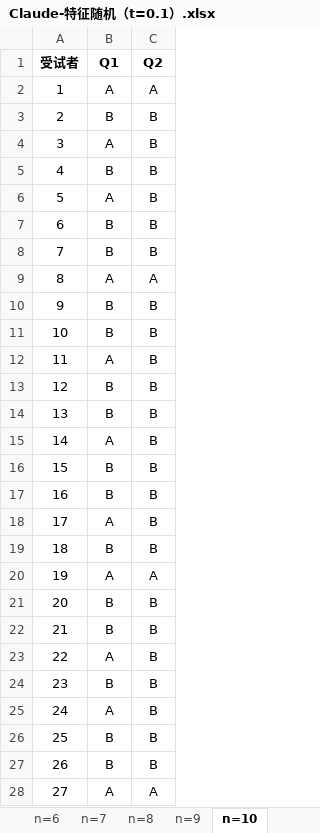
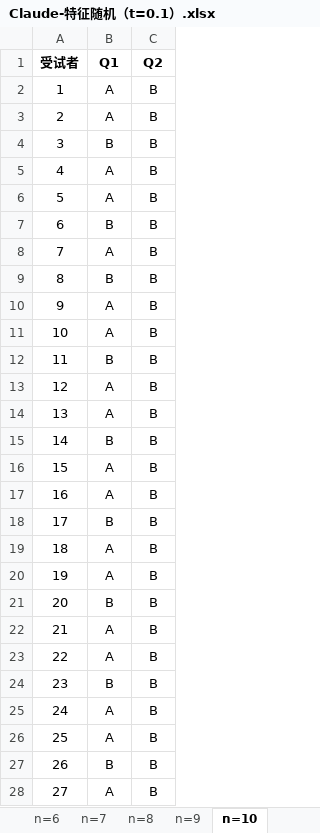
Before and after one commit to jiaoweichen0607/An-Empirical-Study, an Excel workbook: Experiment4/Experiment4-Claude/Claude-特征随机（t=0.1）.xlsx, sheet n=10, drawn as a sheet; only a part is shown; values as stored, in another font and other column widths than the file's, no borders; the diff covers the shown part only; the diff names each change by its address in the sheet, - before the commit and + after, or states it on an @@ line.

```diff
--- a/Experiment4/Experiment4-Claude/Claude-特征随机（t=0.1）.xlsx (sheet n=10)
+++ b/Experiment4/Experiment4-Claude/Claude-特征随机（t=0.1）.xlsx (sheet n=10)
-C2 (Q2): A
+C2 (Q2): B
-B3 (Q1): B
+B3 (Q1): A
-B4 (Q1): A
+B4 (Q1): B
-B5 (Q1): B
+B5 (Q1): A
-B8 (Q1): B
+B8 (Q1): A
-B9 (Q1): A
+B9 (Q1): B
-C9 (Q2): A
+C9 (Q2): B
-B10:B11 (Q1): B
+B10:B11 (Q1): A
-B12 (Q1): A
+B12 (Q1): B
-B13:B14 (Q1): B
+B13:B14 (Q1): A
-B15 (Q1): A
+B15 (Q1): B
-B16:B17 (Q1): B
+B16:B17 (Q1): A
-B18 (Q1): A
+B18 (Q1): B
-B19 (Q1): B
+B19 (Q1): A
-C20 (Q2): A
+C20 (Q2): B
-B22 (Q1): B
+B22 (Q1): A
-B26 (Q1): B
+B26 (Q1): A
-C28 (Q2): A
+C28 (Q2): B
```
Also changed, not shown: 190 edited cells elsewhere in this sheet, sheet n=4, sheet n=11, sheet n=6, sheet n=7, sheet n=15, sheet n=1, 9 more sheets.
